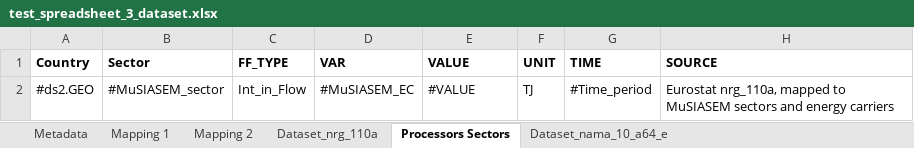
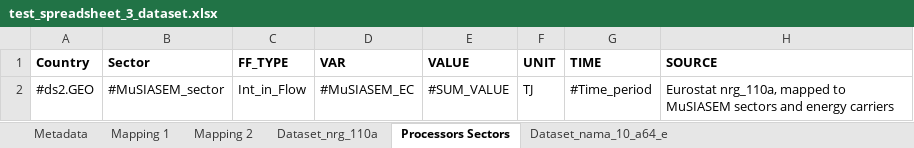
Before and after one commit to MAGIC-nexus/nis-backend, an Excel workbook: backend_tests/z_input_files/test_spreadsheet_3_dataset.xlsx, sheet Processors Sectors, drawn as a sheet; values as stored, in another font and other column widths than the file's, no borders; the diff names each change by its address in the sheet, - before the commit and + after, or states it on an @@ line.

```diff
--- a/backend_tests/z_input_files/test_spreadsheet_3_dataset.xlsx (sheet Processors Sectors)
+++ b/backend_tests/z_input_files/test_spreadsheet_3_dataset.xlsx (sheet Processors Sectors)
-E2 (VALUE): #VALUE
+E2 (VALUE): #SUM_VALUE
```
Also changed, not shown: 45 other files.
